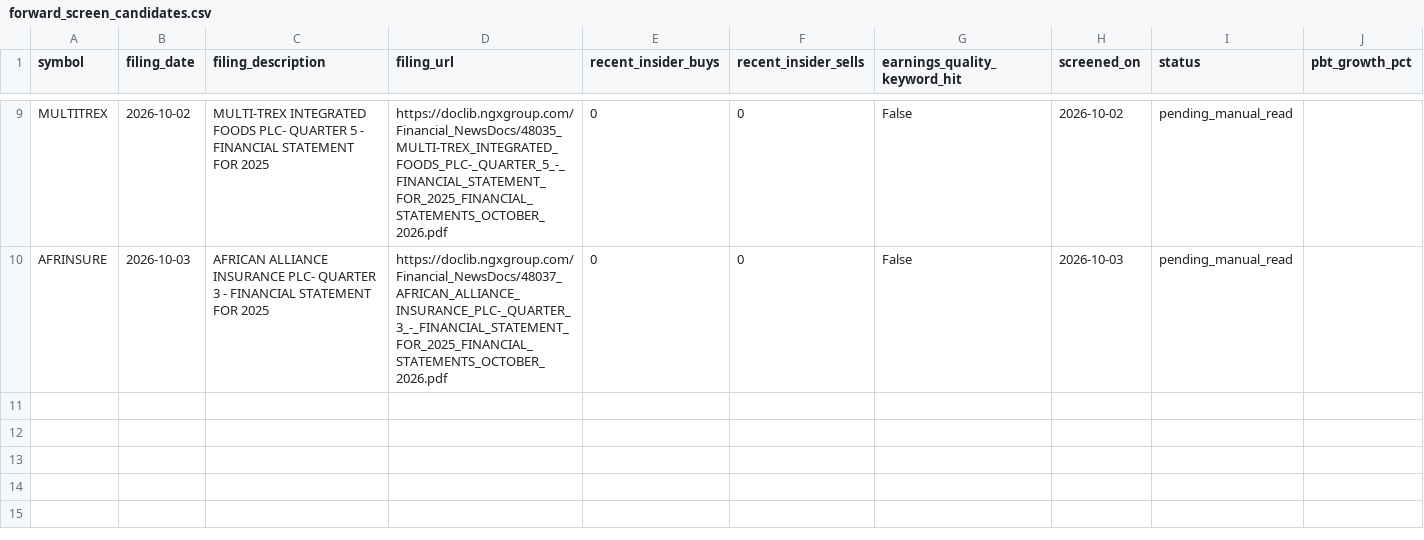
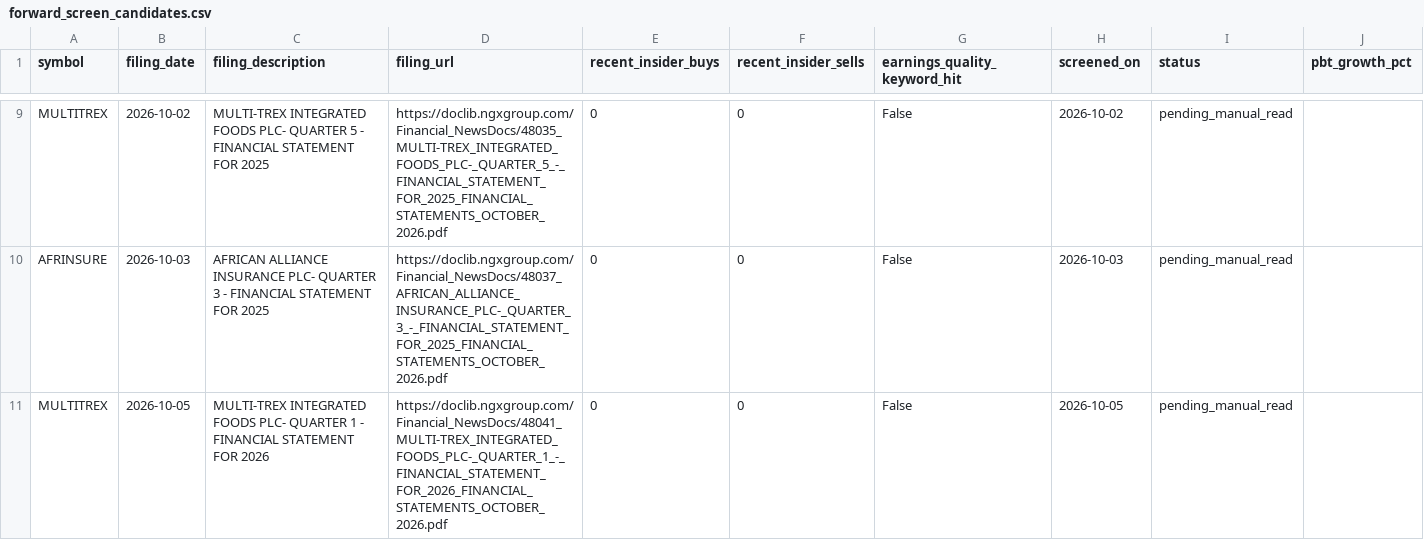
Before and after one commit to EbiNGX/ngx-data, a CSV file: forward_screen_candidates.csv, drawn as a sheet; only a part is shown, gaps mark what is left out; rows hold the shown columns only; the diff names each change by its address in the sheet, - before the commit and + after, or states it on an @@ line.

```diff
--- a/forward_screen_candidates.csv
+++ b/forward_screen_candidates.csv
+row 11: MULTITREX | 2026-10-05 | MULTI-TREX INTEGRATED FOODS PLC- QUARTER 1 - FINANCIAL STATEMENT FOR 2026 | https://doclib.ngxgroup.com/Financial_NewsDocs/48041_MULTI-TREX_INTEGRATED_FOODS_PLC-_QUARTER_1_-_FINANCIAL_STATEMENT_FOR_2026_FINANCIAL_STATEMENTS_OCTOBER_2026.pdf | 0 | 0 | False | 2026-10-05 | pending_manual_read
```
Also changed, not shown: portfolio_calls_log.csv, 2 other files.
